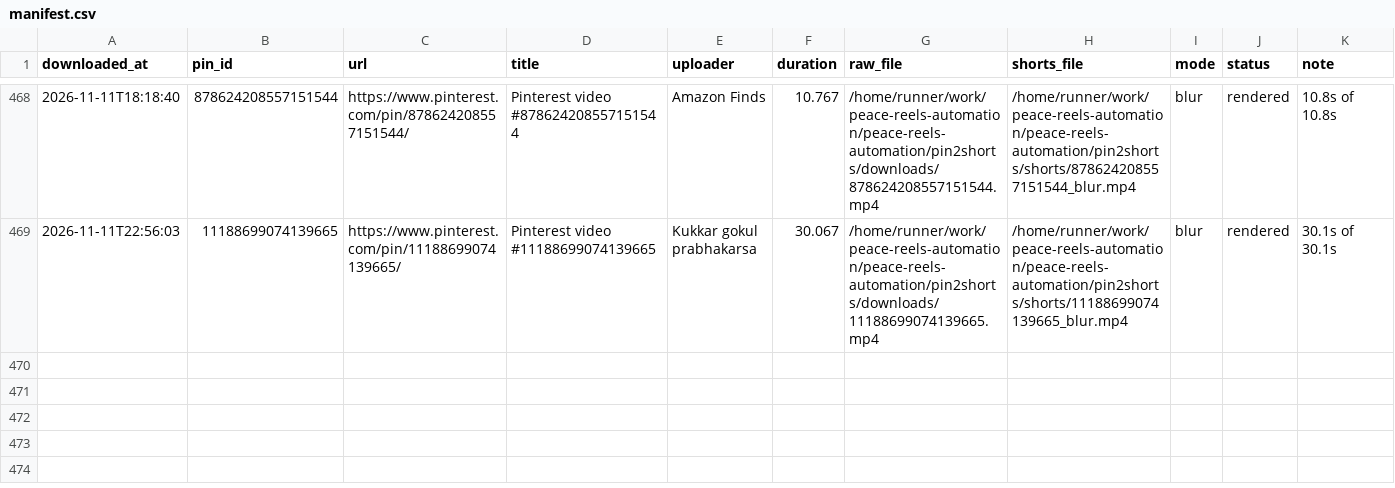
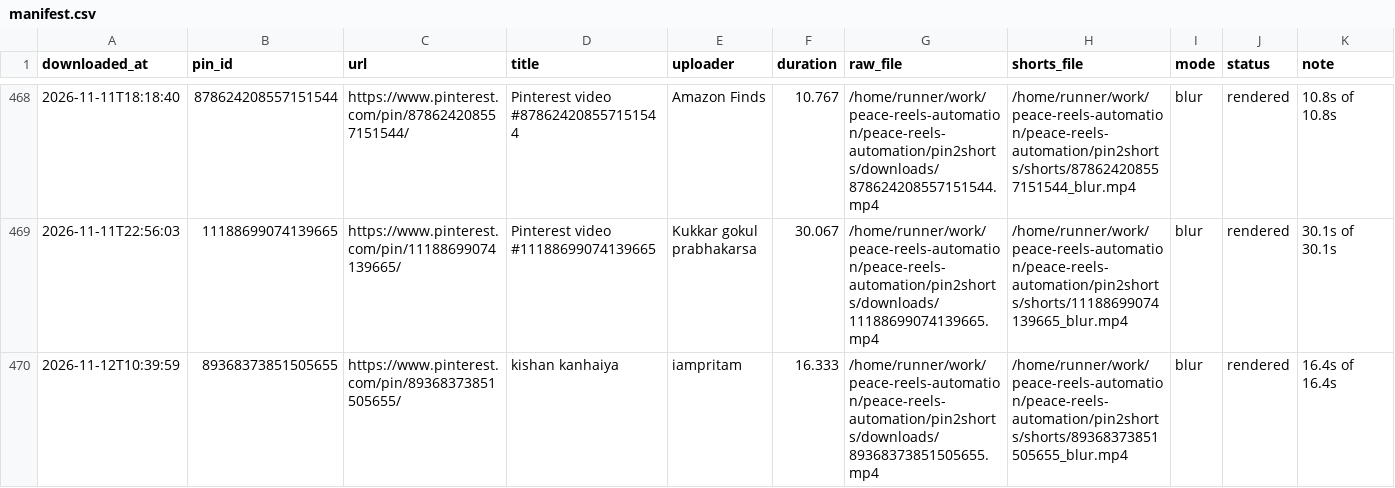
Before and after one commit to chetanJSPro/peace-reels-automation, a CSV file: pin2shorts/manifest.csv, drawn as a sheet; only a part is shown, gaps mark what is left out; the diff names each change by its address in the sheet, - before the commit and + after, or states it on an @@ line.

```diff
--- a/pin2shorts/manifest.csv
+++ b/pin2shorts/manifest.csv
+row 470: 2026-11-12T10:39:59 | 89368373851505655 | https://www.pinterest.com/pin/89368373851505655/ | kishan kanhaiya | iampritam | 16.333 | /home/runner/work/peace-reels-automation/peace-reels-automation/pin2shorts/downloads/89368373851505655.mp4 | /home/runner/work/peace-reels-automation/peace-reels-automation/pin2shorts/shorts/89368373851505655_blur.mp4 | blur | rendered | 16.4s of 16.4s
```
Also changed, not shown: pin2shorts/uploads.csv, 2 other files.
